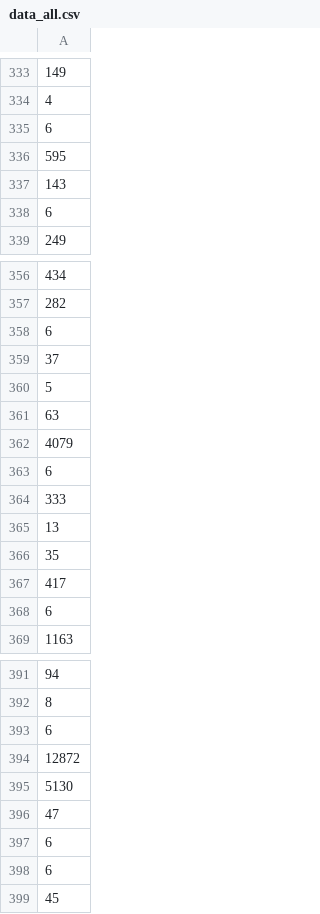
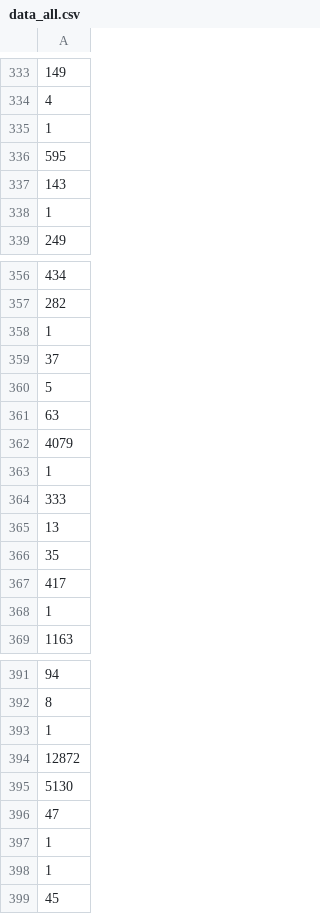
Before and after one commit to posl/readme_ipsj_replication, a CSV file: README_auto/RQ4/data_all.csv, drawn as a sheet; only a part is shown, gaps mark what is left out; removed rows and columns are numbered as before the commit, all else as after; the diff covers the shown part only; the diff names each change by its address in the sheet, - before the commit and + after, or states it on an @@ line.

```diff
--- a/README_auto/RQ4/data_all.csv
+++ b/README_auto/RQ4/data_all.csv
-row 335: 6
+row 335: 1
-row 338: 6
+row 338: 1
-row 358: 6
+row 358: 1
-row 363: 6
+row 363: 1
-row 368: 6
+row 368: 1
-row 393: 6
+row 393: 1
-row 397: 6
-row 398: 6
+row 397: 1
+row 398: 1
```
Also changed, not shown: 34 added rows and 34 removed rows elsewhere in this file, README_auto/RQ4/first_list.csv, 29 other files.
